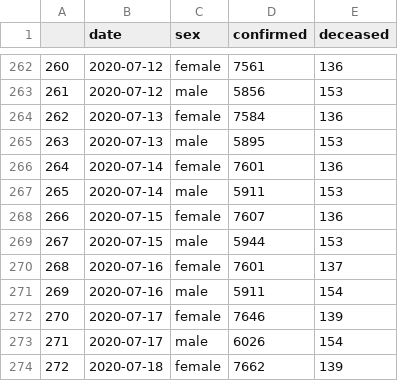
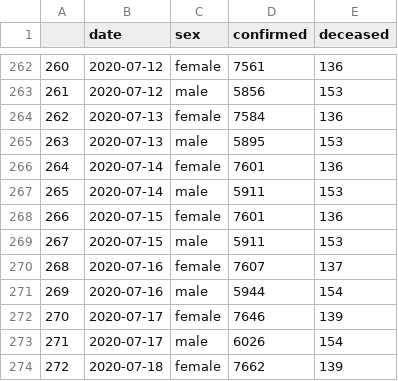
Before and after one commit to fishoe/covid_insight, a CSV file: cfm_wx/TimeGender_ext.csv, drawn as a sheet; only a part is shown, gaps mark what is left out.

```diff
--- a/cfm_wx/TimeGender_ext.csv
+++ b/cfm_wx/TimeGender_ext.csv
@@ -267,6 +267,6 @@
 265,2020-07-14,male,5911,153
-266,2020-07-15,female,7607,136
-267,2020-07-15,male,5944,153
-268,2020-07-16,female,7601,137
-269,2020-07-16,male,5911,154
+266,2020-07-15,female,7601,136
+267,2020-07-15,male,5911,153
+268,2020-07-16,female,7607,137
+269,2020-07-16,male,5944,154
 270,2020-07-17,female,7646,139
```
Also changed, not shown: cfm_wx/TimeAge_ext.csv, 1 other file.
